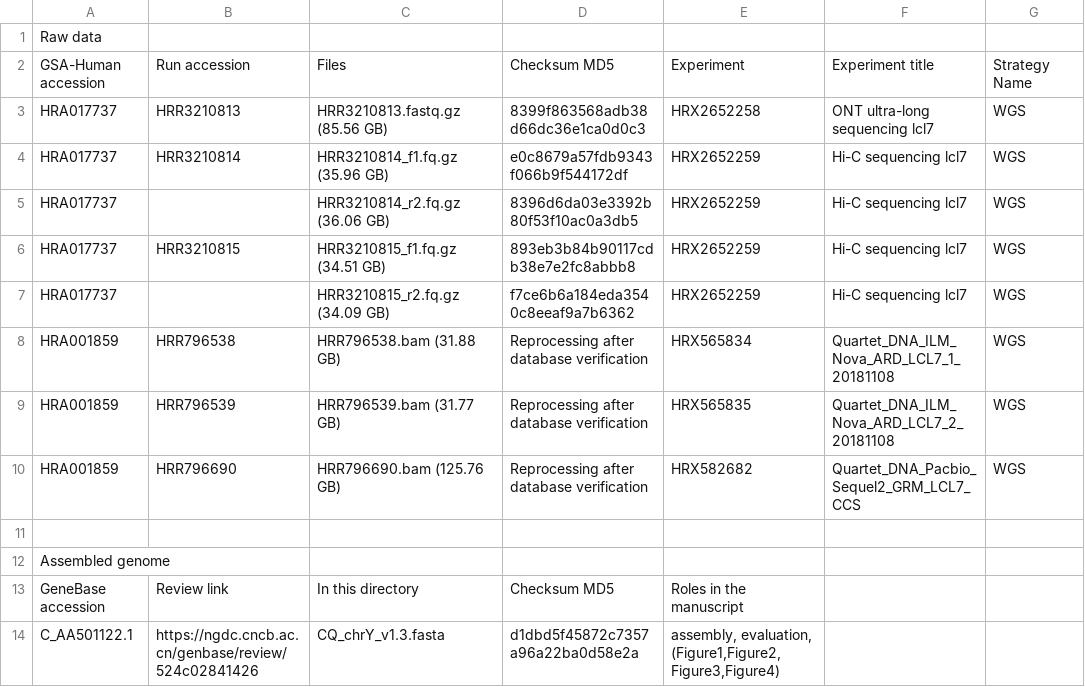
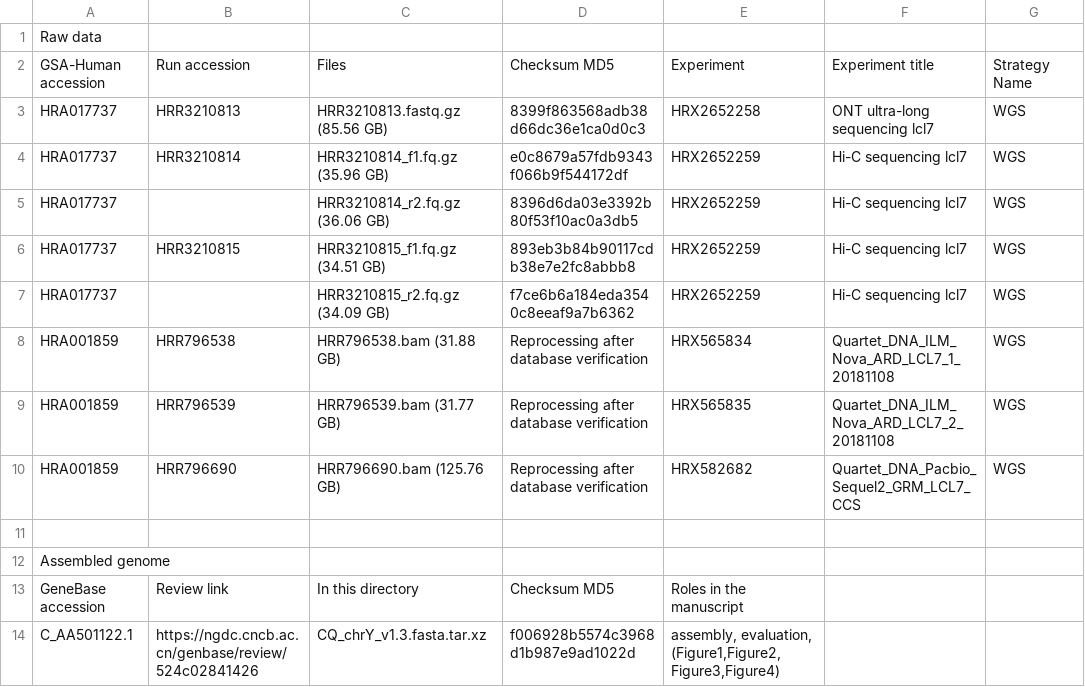
Before and after one commit to BoWangXJTU/CQ_chrY, a CSV file: 00_data_info/data.csv, drawn as a sheet; only a part is shown; the diff names each change by its address in the sheet, - before the commit and + after, or states it on an @@ line.

```diff
--- a/00_data_info/data.csv
+++ b/00_data_info/data.csv
-C14: CQ_chrY_v1.3.fasta
+C14: CQ_chrY_v1.3.fasta.tar.xz
-D14: d1dbd5f45872c7357a96a22ba0d58e2a
+D14: f006928b5574c3968d1b987e9ad1022d
```
Also changed, not shown: 2 other files.
